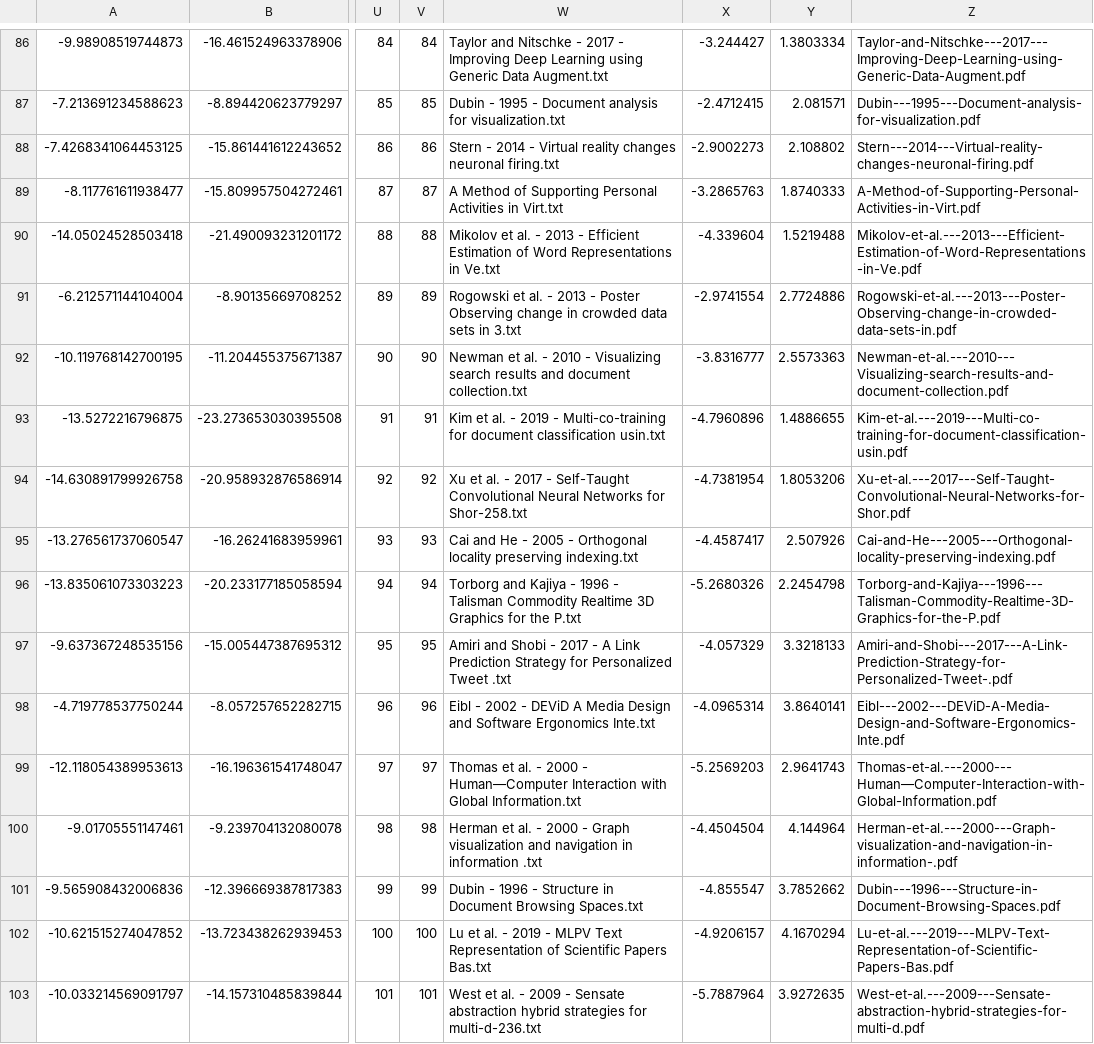
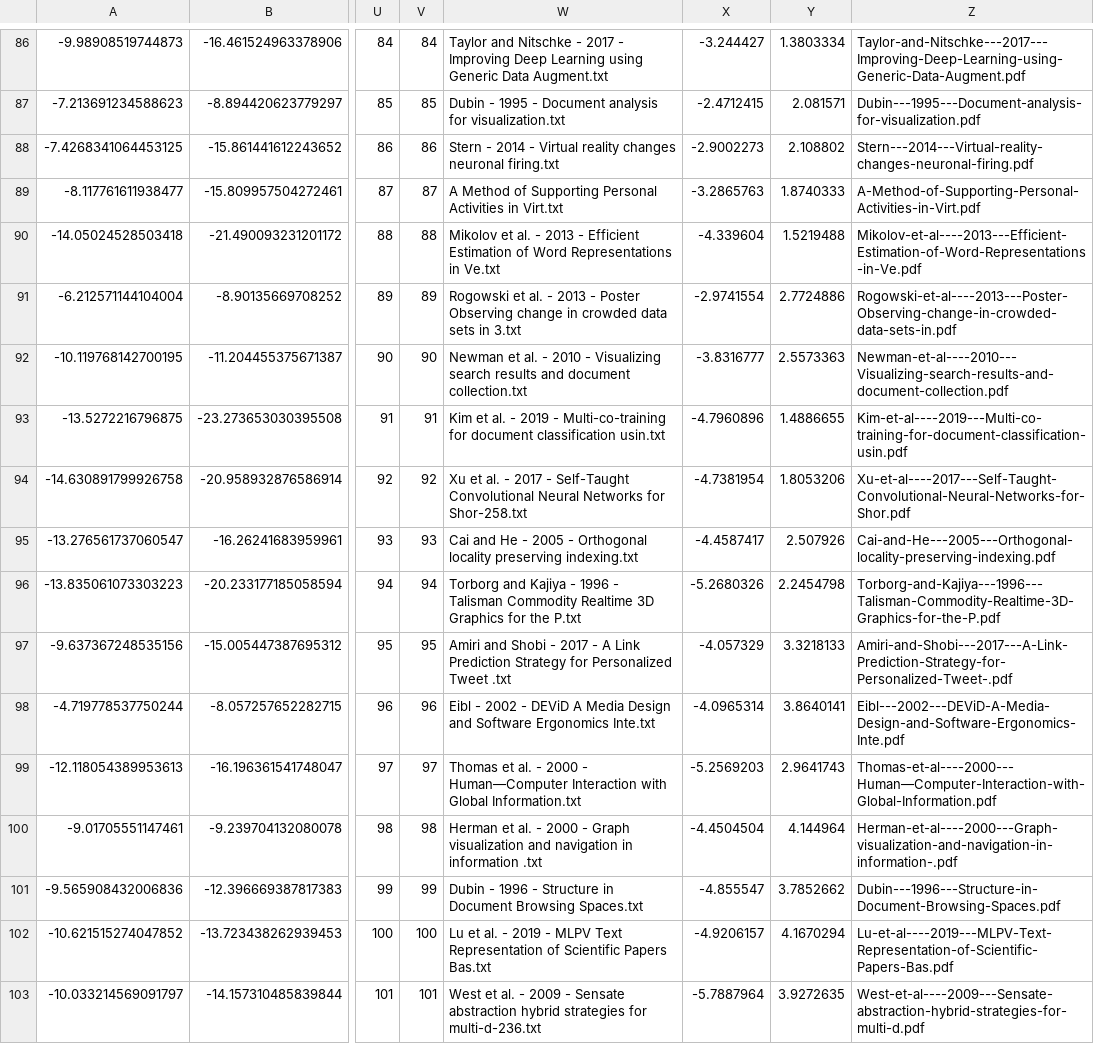
Before and after one commit to micahstubbs/doc2space, a CSV file: frontends/webvr/tsne-coords-labels-run-1-cleaned.csv, drawn as a sheet; only a part is shown, gaps mark what is left out; the diff covers the shown part only; the diff names each change by its address in the sheet, - before the commit and + after, or states it on an @@ line.

```diff
--- a/frontends/webvr/tsne-coords-labels-run-1-cleaned.csv
+++ b/frontends/webvr/tsne-coords-labels-run-1-cleaned.csv
-Z90: Mikolov-et-al.---2013---Efficient-Estimation-of-Word-Representations-in-Ve.pdf
+Z90: Mikolov-et-al----2013---Efficient-Estimation-of-Word-Representations-in-Ve.pdf
-Z91: Rogowski-et-al.---2013---Poster-Observing-change-in-crowded-data-sets-in.pdf
+Z91: Rogowski-et-al----2013---Poster-Observing-change-in-crowded-data-sets-in.pdf
-Z92: Newman-et-al.---2010---Visualizing-search-results-and-document-collection.pdf
+Z92: Newman-et-al----2010---Visualizing-search-results-and-document-collection.pdf
-Z93: Kim-et-al.---2019---Multi-co-training-for-document-classification-usin.pdf
+Z93: Kim-et-al----2019---Multi-co-training-for-document-classification-usin.pdf
-Z94: Xu-et-al.---2017---Self-Taught-Convolutional-Neural-Networks-for-Shor.pdf
+Z94: Xu-et-al----2017---Self-Taught-Convolutional-Neural-Networks-for-Shor.pdf
-Z99: Thomas-et-al.---2000---Human—Computer-Interaction-with-Global-Information.pdf
+Z99: Thomas-et-al----2000---Human—Computer-Interaction-with-Global-Information.pdf
-Z100: Herman-et-al.---2000---Graph-visualization-and-navigation-in-information-.pdf
+Z100: Herman-et-al----2000---Graph-visualization-and-navigation-in-information-.pdf
-Z102: Lu-et-al.---2019---MLPV-Text-Representation-of-Scientific-Papers-Bas.pdf
+Z102: Lu-et-al----2019---MLPV-Text-Representation-of-Scientific-Papers-Bas.pdf
-Z103: West-et-al.---2009---Sensate-abstraction-hybrid-strategies-for-multi-d.pdf
+Z103: West-et-al----2009---Sensate-abstraction-hybrid-strategies-for-multi-d.pdf
```
Also changed, not shown: 68 edited cells elsewhere in this file, 2 other files.
